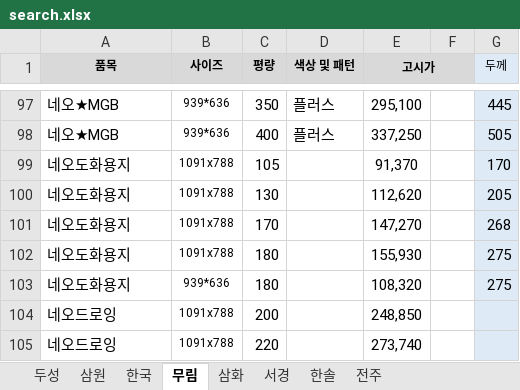
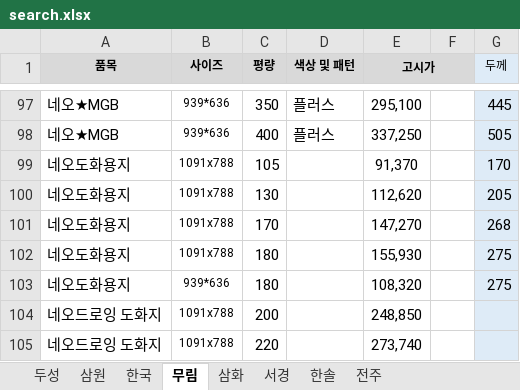
Before and after one commit to goodnotes2/paper, an Excel workbook: search.xlsx, sheet 무림, drawn as a sheet; only a part is shown, gaps mark what is left out; values as stored, in another font and other column widths than the file's, no borders; the diff names each change by its address in the sheet, - before the commit and + after, or states it on an @@ line.

```diff
--- a/search.xlsx (sheet 무림)
+++ b/search.xlsx (sheet 무림)
-A104:A105 (품목): 네오드로잉
+A104:A105 (품목): 네오드로잉 도화지
```
Also changed, not shown: sheet 한국.
